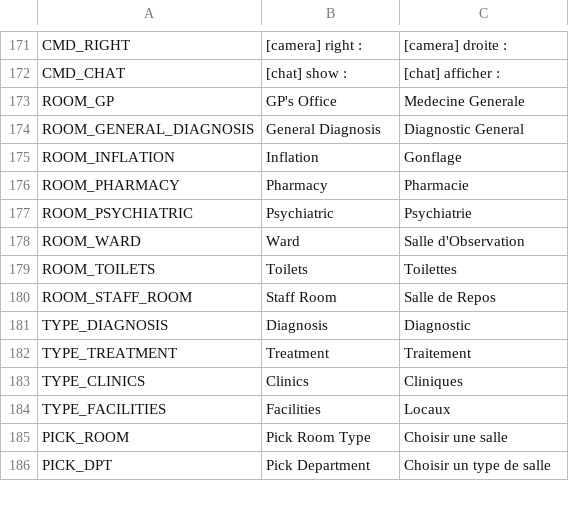
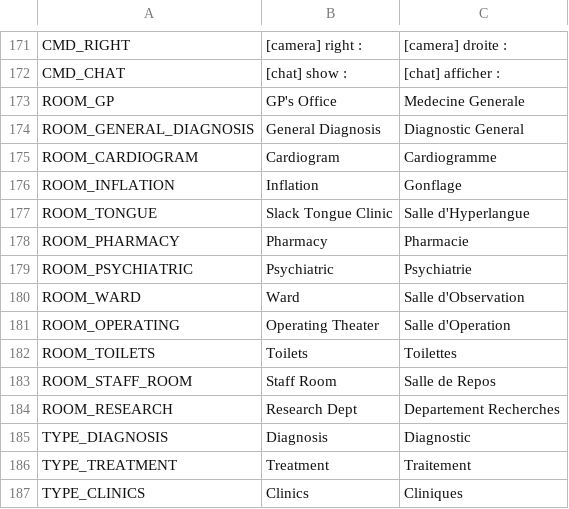
Before and after one commit to AdrienBourgois/ThemeHospital, a CSV file: translation/translation.csv, drawn as a sheet; only a part is shown, gaps mark what is left out; the shorter side is filled out with more unchanged rows; the diff names each change by its address in the sheet, - before the commit and + after, or states it on an @@ line.

Commit message:
Add all new rooms for beta, and add translate for them

```diff
--- a/translation/translation.csv
+++ b/translation/translation.csv
+row 175: ROOM_CARDIOGRAM | Cardiogram | Cardiogramme
+row 177: ROOM_TONGUE | Slack Tongue Clinic | Salle d'Hyperlangue
+row 181: ROOM_OPERATING | Operating Theater | Salle d'Operation
+row 184: ROOM_RESEARCH | Research Dept | Departement Recherches
```
Also changed, not shown: 3 other files.
